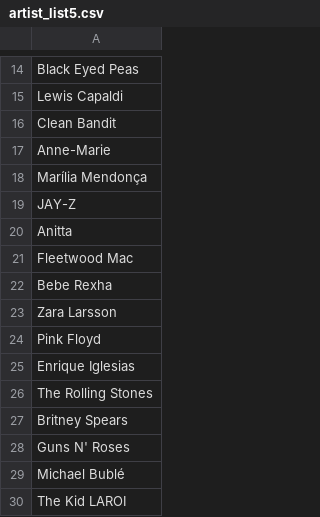
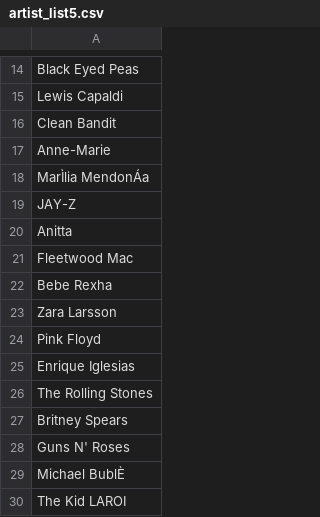
Before and after one commit to ScanonA/CPSC572, a CSV file: Term Project/artist_list5.csv, drawn as a sheet; only a part is shown, gaps mark what is left out; the diff names each change by its address in the sheet, - before the commit and + after, or states it on an @@ line.

```diff
--- a/Term Project/artist_list5.csv
+++ b/Term Project/artist_list5.csv
-A18: Marília Mendonça
+A18: MarÌlia MendonÁa
-A29: Michael Bublé
+A29: Michael BublÈ
```
Also changed, not shown: Term Project/artist_list10.csv, Term Project/artist_list12.csv, 32 other files.
